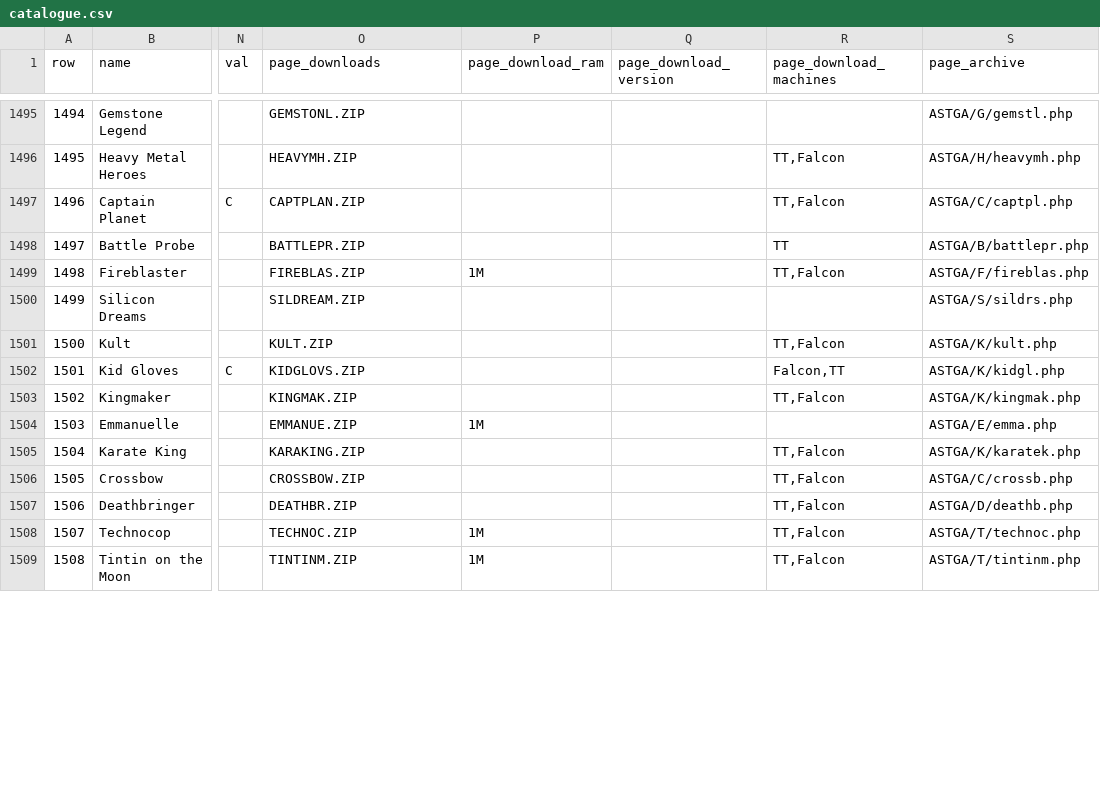
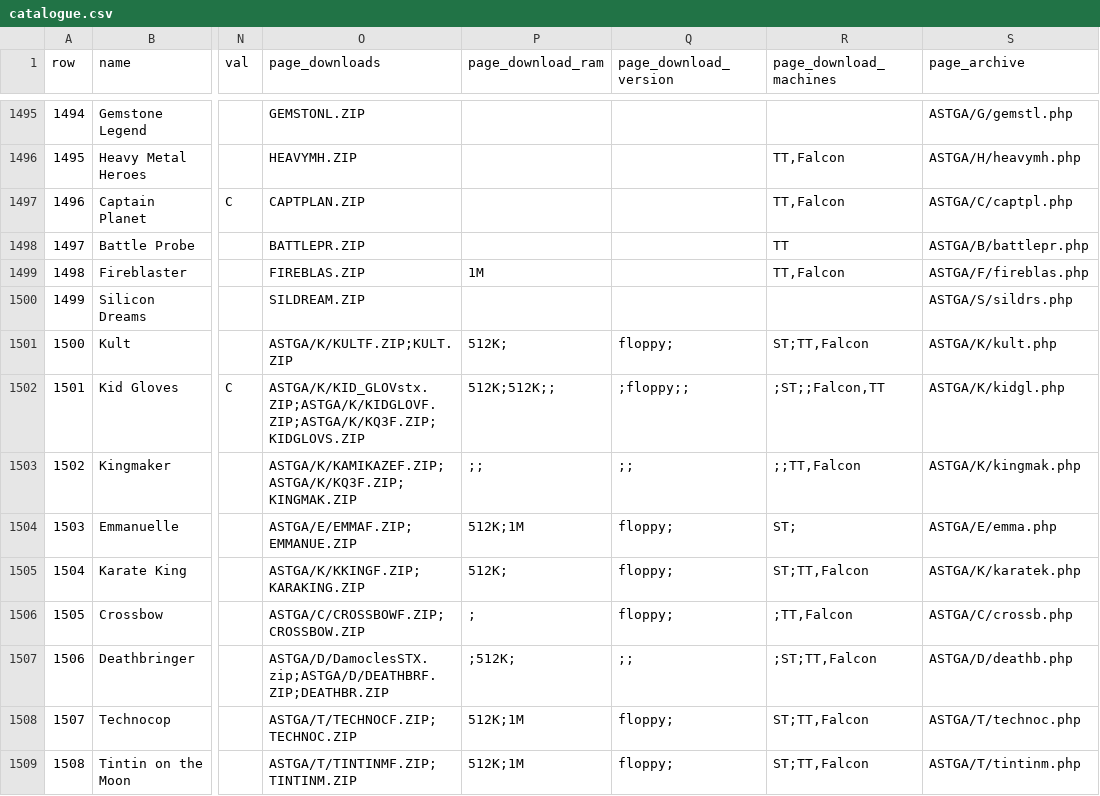
Before and after one commit to Chati-SidecarTridge/gemdrive-game-patches, a CSV file: src/survey/catalogue.csv, drawn as a sheet; only a part is shown, gaps mark what is left out; the diff covers the shown part only; the diff names each change by its address in the sheet, - before the commit and + after, or states it on an @@ line.

Commit message:
EPIC-03 STORY-03: every adaptation unpacked and inventoried
- tools/survey/unpack_games.py unpacks the mirror's 2,075 archives into
  tools/dev/builds/survey/games/ (1.89 GB), refusing paths that leave
  their folder, and ZIPs inside archives once more; only a RAR manual
  fails.
- tools/survey/inventory.py writes src/survey/files.csv, one row per
  file (28,834): size, hash, the program to start, PP's file family, the
  kind from the first bytes (programs and PP's stub, PP-packed files with
  their header name, ICE, images…) and the launcher marks. Every record
  of the catalogue has a download unpacked.
- catalogue.csv keeps each download as its path in the mirror.
- LEMMSRD.ZIP, Lemmings' 2 MB download, is another adaptation: no GOS, no
  driver check, every file in one FWRD file read into RAM ("filewise
  ramdisked"); it reaches the title from the GEMDOS drive as it is.
- mode_probe.py takes --memsize.

```diff
--- a/src/survey/catalogue.csv
+++ b/src/survey/catalogue.csv
-O1501 (page_downloads): KULT.ZIP
+O1501 (page_downloads): ASTGA/K/KULTF.ZIP;KULT.ZIP
-P1501 (page_download_ram): (empty)
+P1501 (page_download_ram): 512K;
-Q1501 (page_download_version): (empty)
+Q1501 (page_download_version): floppy;
-R1501 (page_download_machines): TT,Falcon
+R1501 (page_download_machines): ST;TT,Falcon
-O1502 (page_downloads): KIDGLOVS.ZIP
+O1502 (page_downloads): ASTGA/K/KID_GLOVstx.ZIP;ASTGA/K/KIDGLOVF.ZIP;ASTGA/K/KQ3F.ZIP;KIDGLOVS.ZIP
-P1502 (page_download_ram): (empty)
+P1502 (page_download_ram): 512K;512K;;
-Q1502 (page_download_version): (empty)
+Q1502 (page_download_version): ;floppy;;
-R1502 (page_download_machines): Falcon,TT
+R1502 (page_download_machines): ;ST;;Falcon,TT
-O1503 (page_downloads): KINGMAK.ZIP
+O1503 (page_downloads): ASTGA/K/KAMIKAZEF.ZIP;ASTGA/K/KQ3F.ZIP;KINGMAK.ZIP
-P1503 (page_download_ram): (empty)
+P1503 (page_download_ram): ;;
-Q1503 (page_download_version): (empty)
+Q1503 (page_download_version): ;;
-R1503 (page_download_machines): TT,Falcon
+R1503 (page_download_machines): ;;TT,Falcon
-O1504 (page_downloads): EMMANUE.ZIP
+O1504 (page_downloads): ASTGA/E/EMMAF.ZIP;EMMANUE.ZIP
-P1504 (page_download_ram): 1M
+P1504 (page_download_ram): 512K;1M
-Q1504:Q1506 (page_download_version): (empty)
+Q1504:Q1506 (page_download_version): floppy;
-R1504 (page_download_machines): (empty)
+R1504 (page_download_machines): ST;
-O1505 (page_downloads): KARAKING.ZIP
+O1505 (page_downloads): ASTGA/K/KKINGF.ZIP;KARAKING.ZIP
-P1505 (page_download_ram): (empty)
+P1505 (page_download_ram): 512K;
-R1505 (page_download_machines): TT,Falcon
+R1505 (page_download_machines): ST;TT,Falcon
-O1506 (page_downloads): CROSSBOW.ZIP
+O1506 (page_downloads): ASTGA/C/CROSSBOWF.ZIP;CROSSBOW.ZIP
-P1506 (page_download_ram): (empty)
+P1506 (page_download_ram): ;
-R1506 (page_download_machines): TT,Falcon
+R1506 (page_download_machines): ;TT,Falcon
-O1507 (page_downloads): DEATHBR.ZIP
+O1507 (page_downloads): ASTGA/D/DamoclesSTX.zip;ASTGA/D/DEATHBRF.ZIP;DEATHBR.ZIP
-P1507 (page_download_ram): (empty)
+P1507 (page_download_ram): ;512K;
-Q1507 (page_download_version): (empty)
+Q1507 (page_download_version): ;;
-R1507 (page_download_machines): TT,Falcon
+R1507 (page_download_machines): ;ST;TT,Falcon
-O1508 (page_downloads): TECHNOC.ZIP
+O1508 (page_downloads): ASTGA/T/TECHNOCF.ZIP;TECHNOC.ZIP
-P1508:P1509 (page_download_ram): 1M
+P1508:P1509 (page_download_ram): 512K;1M
-Q1508:Q1509 (page_download_version): (empty)
+Q1508:Q1509 (page_download_version): floppy;
-R1508:R1509 (page_download_machines): TT,Falcon
+R1508:R1509 (page_download_machines): ST;TT,Falcon
-O1509 (page_downloads): TINTINM.ZIP
+O1509 (page_downloads): ASTGA/T/TINTINMF.ZIP;TINTINM.ZIP
```
Also changed, not shown: 120 edited cells elsewhere in this file, 10 other files.
